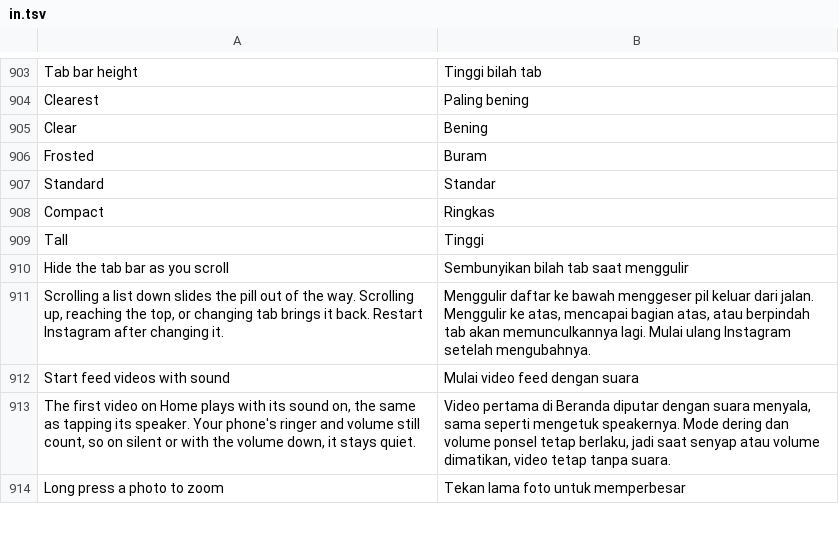
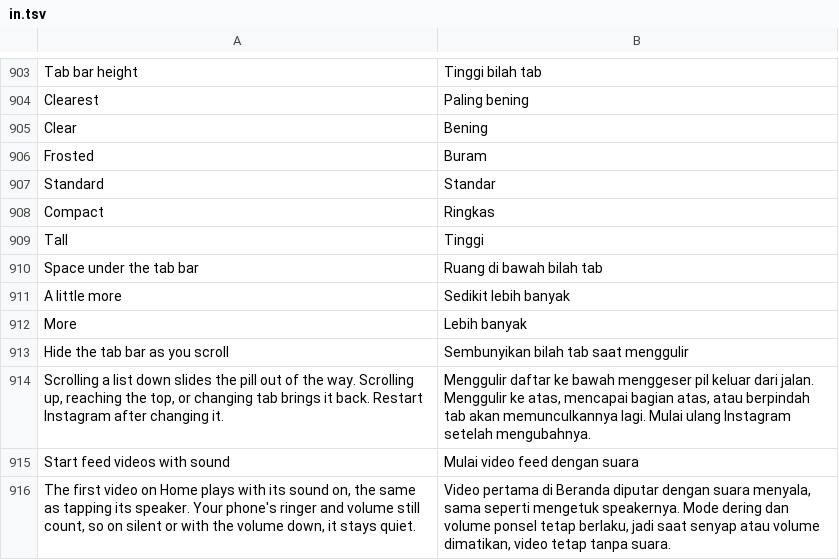
Before and after one commit to Aholicknight/HushGram, a TSV file: extensions/shared/library/src/main/l10n/in.tsv, drawn as a sheet; only a part is shown, gaps mark what is left out; the shorter side is filled out with more unchanged rows.

Commit message:
feat(glass): a Space under the tab bar choice for the floating pill
With Show content behind the tab bar on, the pill sat 1dp off the bar's bottom,
close to the gesture handle. A little more and More make the bar 8dp or 16dp
taller and move the pill, its tabs and its backdrop up by that much, so nothing
shrinks and the room under the pill shows the screen behind it. Over
Instagram's own bar the choice is not offered and changes nothing.

Refs #87

```diff
--- a/extensions/shared/library/src/main/l10n/in.tsv
+++ b/extensions/shared/library/src/main/l10n/in.tsv
@@ -909,2 +909,5 @@ Compact	Ringkas
 Tall	Tinggi
+Space under the tab bar	Ruang di bawah bilah tab
+A little more	Sedikit lebih banyak
+More	Lebih banyak
 Hide the tab bar as you scroll	Sembunyikan bilah tab saat menggulir
```
Also changed, not shown: extensions/shared/library/src/main/l10n/de.tsv, extensions/shared/library/src/main/l10n/es.tsv, 13 other files.
